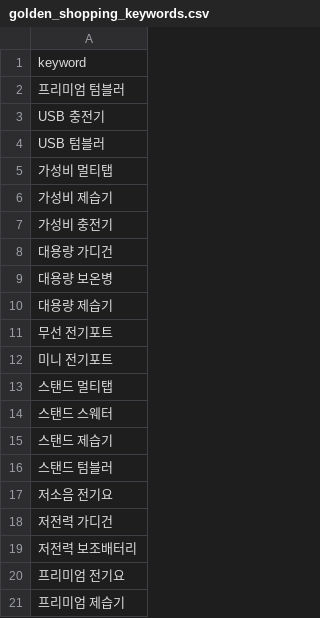
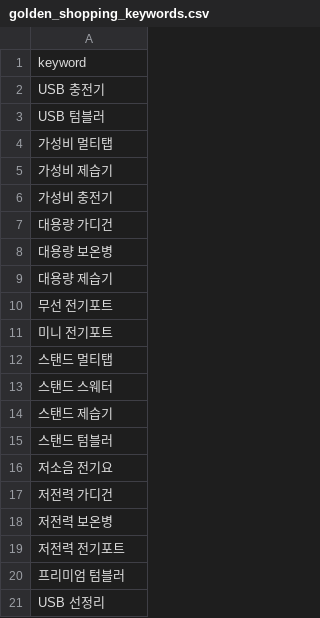
Before and after one commit to hayan-web/gpt-blog-auto, a CSV file: golden_shopping_keywords.csv, drawn as a sheet.

```diff
--- a/golden_shopping_keywords.csv
+++ b/golden_shopping_keywords.csv
@@ -1,3 +1,2 @@
 keyword
-프리미엄 텀블러
 USB 충전기
@@ -18,4 +17,5 @@ USB 텀블러
 저전력 가디건
-저전력 보조배터리
-프리미엄 전기요
-프리미엄 제습기
+저전력 보온병
+저전력 전기포트
+프리미엄 텀블러
+USB 선정리
```
Also changed, not shown: keywords_shopping.csv, 2 other files.
